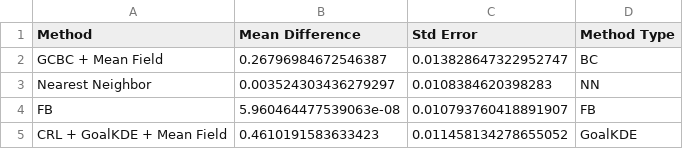
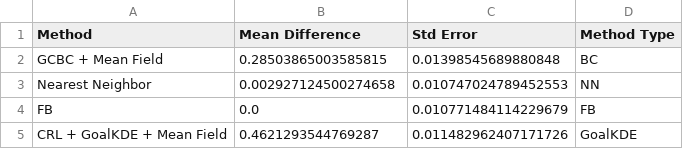
Before and after one commit to kwantlin/JaxGCRL, a CSV file: notebooks/results_ant/value_of_pretraining_ant.csv, drawn as a sheet.

```diff
--- a/notebooks/results_ant/value_of_pretraining_ant.csv
+++ b/notebooks/results_ant/value_of_pretraining_ant.csv
@@ -1,5 +1,5 @@
 Method,Mean Difference,Std Error,Method Type
-GCBC + Mean Field,0.26796984672546387,0.013828647322952747,BC
-Nearest Neighbor,0.003524303436279297,0.0108384620398283,NN
-FB,5.960464477539063e-08,0.010793760418891907,FB
-CRL + GoalKDE + Mean Field,0.4610191583633423,0.011458134278655052,GoalKDE
+GCBC + Mean Field,0.28503865003585815,0.01398545689880848,BC
+Nearest Neighbor,0.002927124500274658,0.010747024789452553,NN
+FB,0.0,0.010771484114229679,FB
+CRL + GoalKDE + Mean Field,0.4621293544769287,0.011482962407171726,GoalKDE
```
Also changed, not shown: notebooks/combined_results/crl_oracle_vs_crl_goalkde_combined_data.csv, notebooks/combined_results/fb_vs_goalkde_combined_data.csv, 45 other files.
